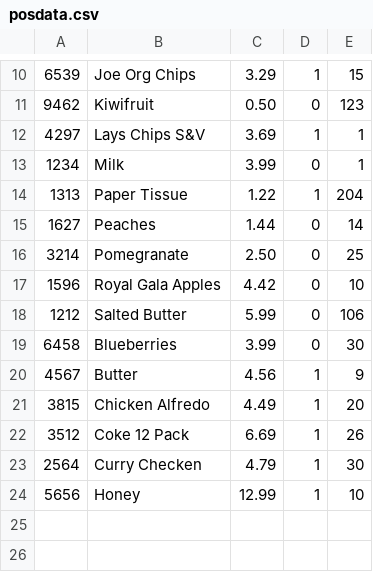
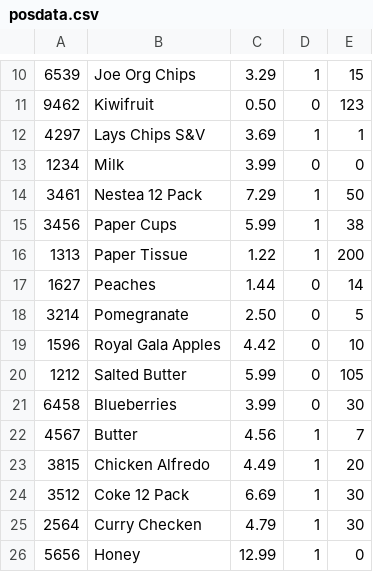
Before and after one commit to IrishBanga/POS, a CSV file: project/ms3/posdata.csv, drawn as a sheet; only a part is shown, gaps mark what is left out.

```diff
--- a/project/ms3/posdata.csv
+++ b/project/ms3/posdata.csv
@@ -12,13 +12,15 @@
 4297,Lays Chips S&V,3.69,1,1
-1234,Milk,3.99,0,1
-1313,Paper Tissue,1.22,1,204
+1234,Milk,3.99,0,0
+3461,Nestea 12 Pack,7.29,1,50
+3456,Paper Cups,5.99,1,38
+1313,Paper Tissue,1.22,1,200
 1627,Peaches,1.44,0,14
-3214,Pomegranate,2.50,0,25
+3214,Pomegranate,2.50,0,5
 1596,Royal Gala Apples,4.42,0,10
-1212,Salted Butter,5.99,0,106
+1212,Salted Butter,5.99,0,105
 6458,Blueberries,3.99,0,30
-4567,Butter,4.56,1,9
+4567,Butter,4.56,1,7
 3815,Chicken Alfredo,4.49,1,20
-3512,Coke 12 Pack,6.69,1,26
+3512,Coke 12 Pack,6.69,1,30
 2564,Curry Checken,4.79,1,30
-5656,Honey,12.99,1,10
+5656,Honey,12.99,1,0
```
Also changed, not shown: 10 other files.
